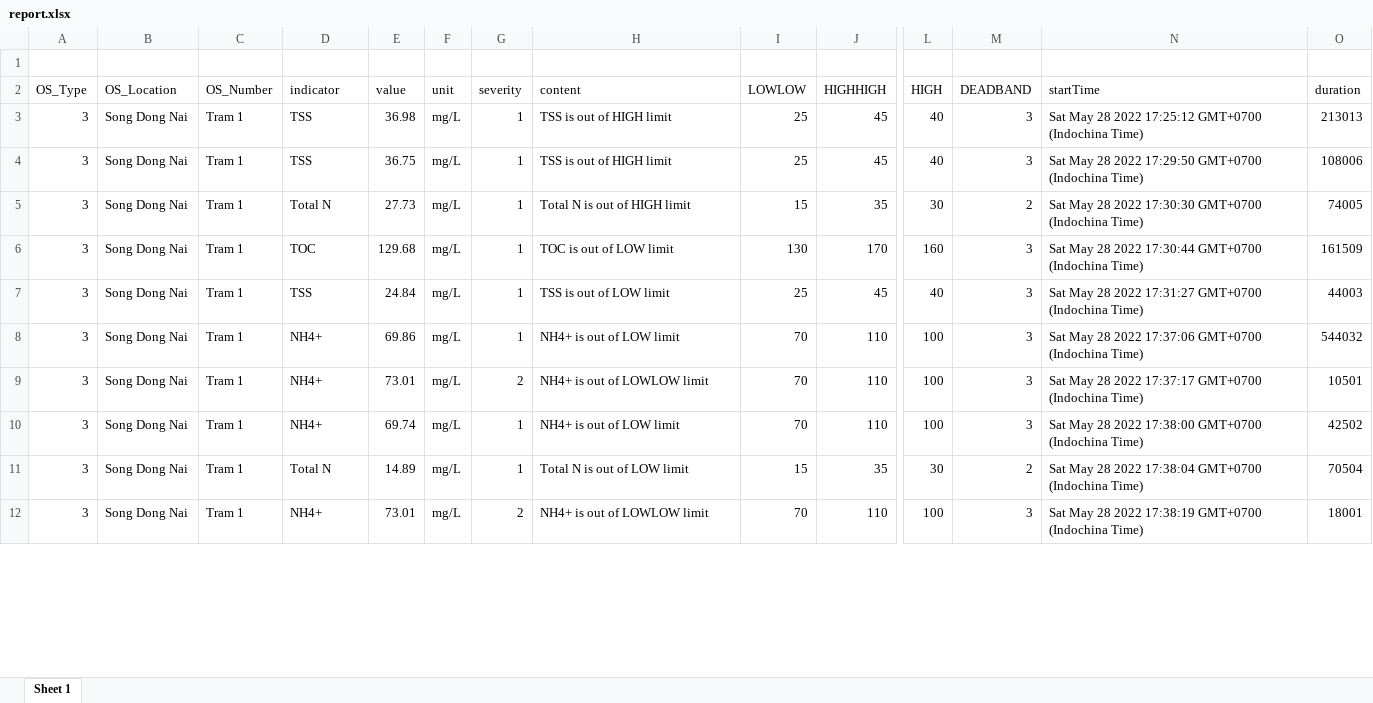
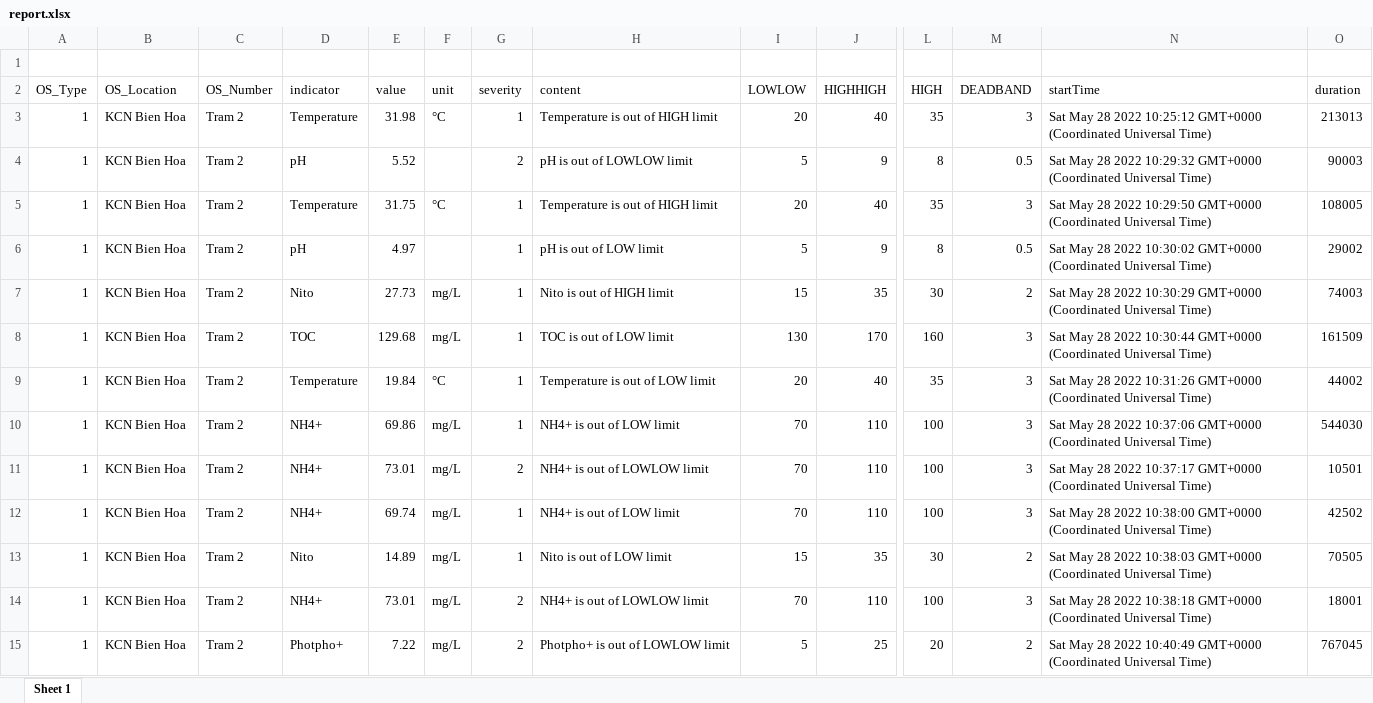
Before and after one commit to Byda/Node, an Excel workbook: server/report.xlsx, sheet Sheet 1, drawn as a sheet; only a part is shown, gaps mark what is left out; values as stored, in another font and other column widths than the file's, no borders; removed rows and columns are numbered as before the commit, all else as after; rows hold the shown columns only; the diff covers the shown part only; the diff names each change by its address in the sheet, - before the commit and + after, or states it on an @@ line.

```diff
--- a/server/report.xlsx (sheet Sheet 1)
+++ b/server/report.xlsx (sheet Sheet 1)
-row 3: 3 | Song Dong Nai | Tram 1 | TSS | 36.98 | mg/L | 1 | TSS is out of HIGH limit | 25 | 45 | 40 | 3 | Sat May 28 2022 17:25:12 GMT+0700 (Indochina Time) | 213013
-row 4: 3 | Song Dong Nai | Tram 1 | TSS | 36.75 | mg/L | 1 | TSS is out of HIGH limit | 25 | 45 | 40 | 3 | Sat May 28 2022 17:29:50 GMT+0700 (Indochina Time) | 108006
+row 3: 1 | KCN Bien Hoa | Tram 2 | Temperature | 31.98 | °C | 1 | Temperature is out of HIGH limit | 20 | 40 | 35 | 3 | Sat May 28 2022 10:25:12 GMT+0000 (Coordinated Universal Time) | 213013
+row 4: 1 | KCN Bien Hoa | Tram 2 | pH | 5.52 |  | 2 | pH is out of LOWLOW limit | 5 | 9 | 8 | 0.5 | Sat May 28 2022 10:29:32 GMT+0000 (Coordinated Universal Time) | 90003
+row 5: 1 | KCN Bien Hoa | Tram 2 | Temperature | 31.75 | °C | 1 | Temperature is out of HIGH limit | 20 | 40 | 35 | 3 | Sat May 28 2022 10:29:50 GMT+0000 (Coordinated Universal Time) | 108005
+row 6: 1 | KCN Bien Hoa | Tram 2 | pH | 4.97 |  | 1 | pH is out of LOW limit | 5 | 9 | 8 | 0.5 | Sat May 28 2022 10:30:02 GMT+0000 (Coordinated Universal Time) | 29002
-A7:A8 (OS_Type): 3
+A7:A8 (OS_Type): 1
-B7:B8 (OS_Location): Song Dong Nai
+B7:B8 (OS_Location): KCN Bien Hoa
-C7:C8 (OS_Number): Tram 1
+C7:C8 (OS_Number): Tram 2
-D7 (indicator): Total N
+D7 (indicator): Nito
-H7 (content): Total N is out of HIGH limit
+H7 (content): Nito is out of HIGH limit
-N7 (startTime): …28 2022 17:30:30 GMT+0700 (Indochina Time)
+N7 (startTime): …28 2022 10:30:29 GMT+0000 (Coordinated Universal Time)
-O7 (duration): 74005
+O7 (duration): 74003
-N8 (startTime): …28 2022 17:30:44 GMT+0700 (Indochina Time)
+N8 (startTime): …28 2022 10:30:44 GMT+0000 (Coordinated Universal Time)
-row 7: 3 | Song Dong Nai | Tram 1 | TSS | 24.84 | mg/L | 1 | TSS is out of LOW limit | 25 | 45 | 40 | 3 | Sat May 28 2022 17:31:27 GMT+0700 (Indochina Time) | 44003
+row 9: 1 | KCN Bien Hoa | Tram 2 | Temperature | 19.84 | °C | 1 | Temperature is out of LOW limit | 20 | 40 | 35 | 3 | Sat May 28 2022 10:31:26 GMT+0000 (Coordinated Universal Time) | 44002
-A10:A14 (OS_Type): 3
+A10:A14 (OS_Type): 1
-B10:B14 (OS_Location): Song Dong Nai
+B10:B14 (OS_Location): KCN Bien Hoa
-C10:C14 (OS_Number): Tram 1
+C10:C14 (OS_Number): Tram 2
-N10 (startTime): …28 2022 17:37:06 GMT+0700 (Indochina Time)
+N10 (startTime): …28 2022 10:37:06 GMT+0000 (Coordinated Universal Time)
-O10 (duration): 544032
+O10 (duration): 544030
-N11 (startTime): …28 2022 17:37:17 GMT+0700 (Indochina Time)
+N11 (startTime): …28 2022 10:37:17 GMT+0000 (Coordinated Universal Time)
-N12 (startTime): …28 2022 17:38:00 GMT+0700 (Indochina Time)
+N12 (startTime): …28 2022 10:38:00 GMT+0000 (Coordinated Universal Time)
-D13 (indicator): Total N
+D13 (indicator): Nito
-H13 (content): Total N is out of LOW limit
+H13 (content): Nito is out of LOW limit
-N13 (startTime): …28 2022 17:38:04 GMT+0700 (Indochina Time)
+N13 (startTime): …28 2022 10:38:03 GMT+0000 (Coordinated Universal Time)
-O13 (duration): 70504
+O13 (duration): 70505
-N14 (startTime): …28 2022 17:38:19 GMT+0700 (Indochina Time)
+N14 (startTime): …28 2022 10:38:18 GMT+0000 (Coordinated Universal Time)
+row 15: 1 | KCN Bien Hoa | Tram 2 | Photpho+ | 7.22 | mg/L | 2 | Photpho+ is out of LOWLOW limit | 5 | 25 | 20 | 2 | Sat May 28 2022 10:40:49 GMT+0000 (Coordinated Universal Time) | 767045
```
Also changed, not shown: 28 added rows, 28 removed rows and 49 edited cells elsewhere in this sheet, 1 other file.
